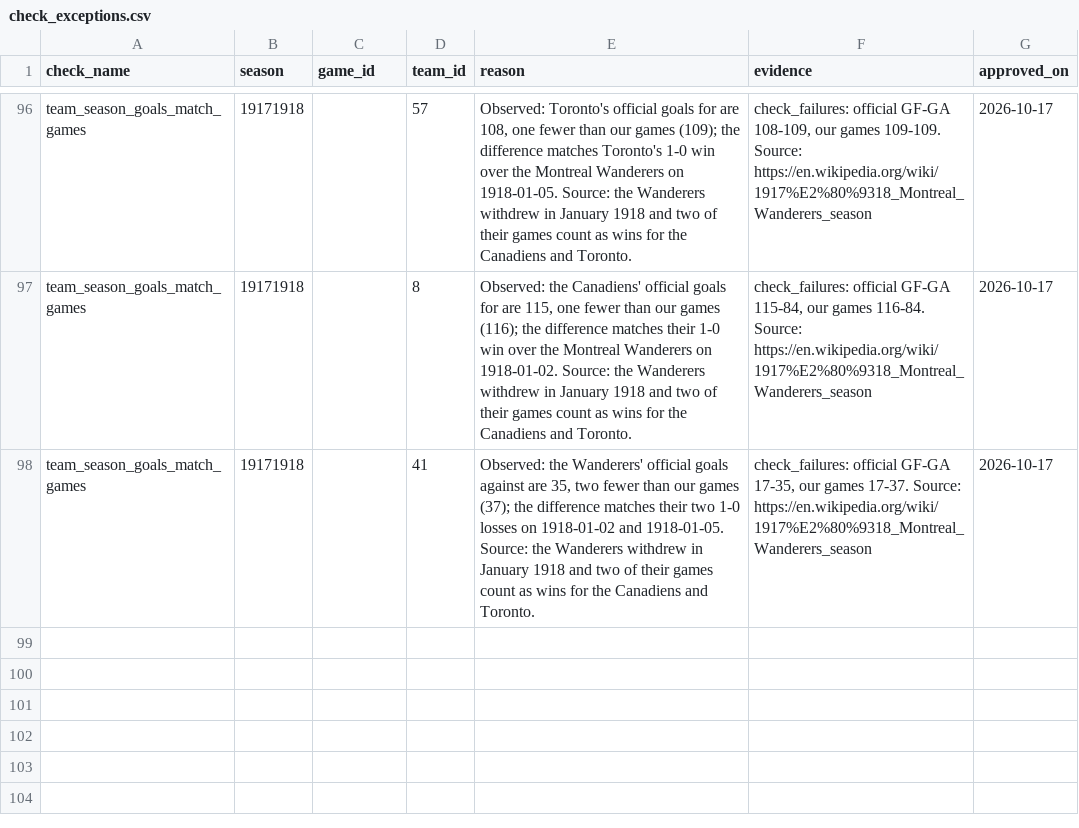
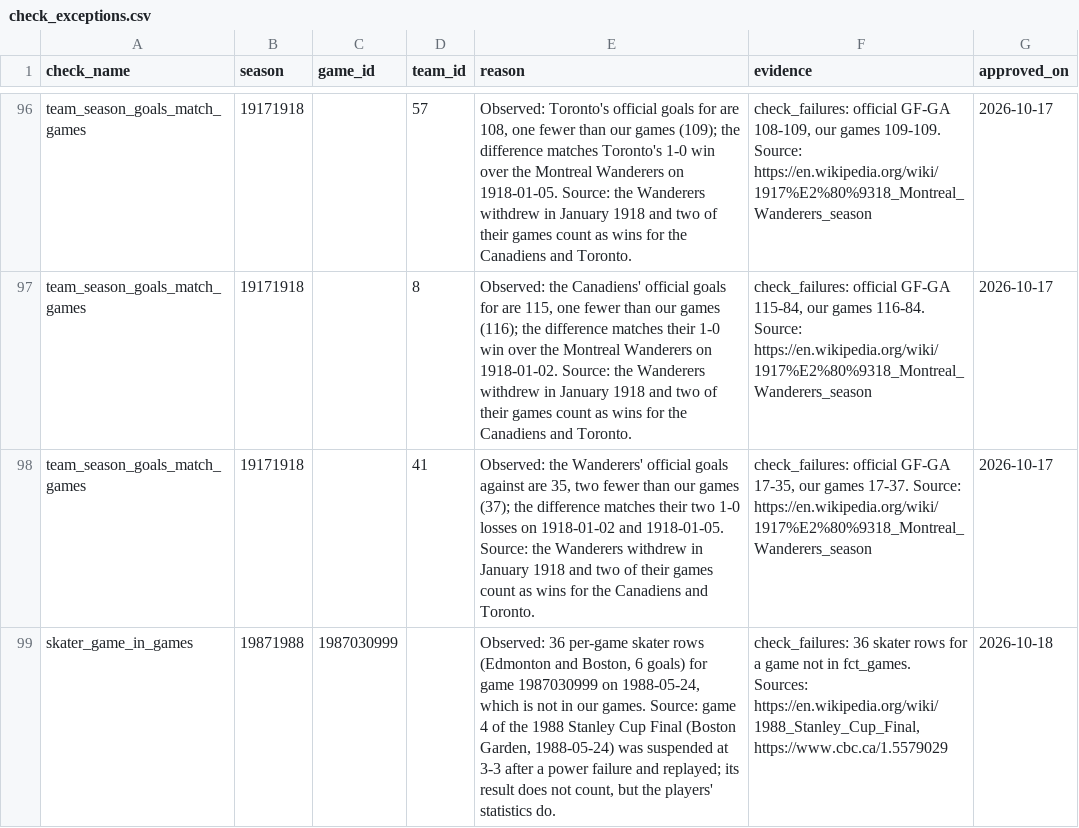
Before and after one commit to thehockeyexpert/nhl-data, a CSV file: dbt/seeds/check_exceptions.csv, drawn as a sheet; only a part is shown, gaps mark what is left out.

```diff
--- a/dbt/seeds/check_exceptions.csv
+++ b/dbt/seeds/check_exceptions.csv
@@ -98 +98,2 @@ team_season_goals_match_games,19171918,,8,"Observed: the Canadiens' official goa
 team_season_goals_match_games,19171918,,41,"Observed: the Wanderers' official goals against are 35, two fewer than our games (37); the difference matches their two 1-0 losses on 1918-01-02 and 1918-01-05. Source: the Wanderers withdrew in January 1918 and two of their games count as wins for the Canadiens and Toronto.","check_failures: official GF-GA 17-35, our games 17-37. Source: https://en.wikipedia.org/wiki/1917%E2%80%9318_Montreal_Wanderers_season",2026-10-17
+skater_game_in_games,19871988,1987030999,,"Observed: 36 per-game skater rows (Edmonton and Boston, 6 goals) for game 1987030999 on 1988-05-24, which is not in our games. Source: game 4 of the 1988 Stanley Cup Final (Boston Garden, 1988-05-24) was suspended at 3-3 after a power failure and replayed; its result does not count, but the players' statistics do.","check_failures: 36 skater rows for a game not in fct_games. Sources: https://en.wikipedia.org/wiki/1988_Stanley_Cup_Final, https://www.cbc.ca/1.5579029",2026-10-18
```
Also changed, not shown: 14 other files.
